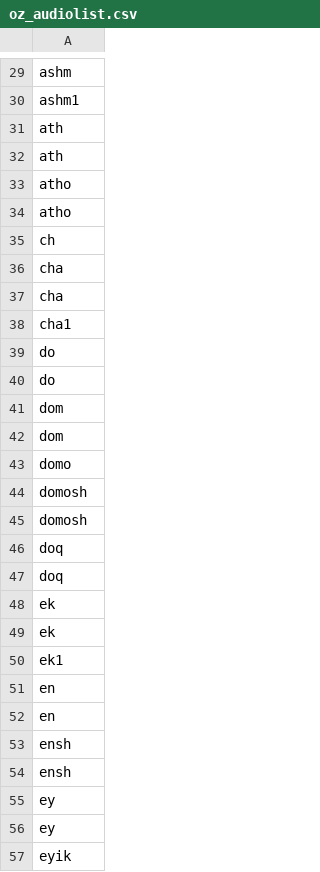
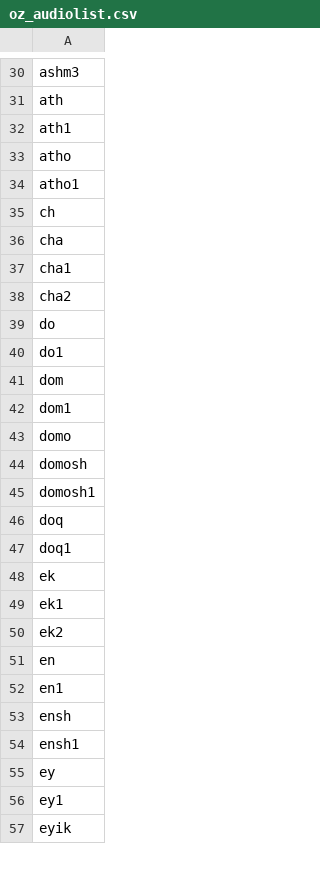
Before and after one commit to maksimay/ozkavosh-translator, a CSV file: oz_audiolist.csv, drawn as a sheet; only a part is shown, gaps mark what is left out; removed rows and columns are numbered as before the commit, all else as after; the diff covers the shown part only; the diff names each change by its address in the sheet, - before the commit and + after, or states it on an @@ line.

```diff
--- a/oz_audiolist.csv
+++ b/oz_audiolist.csv
-A30: ashm
+A30: ashm3
-row 30: ashm1
-A32: ath
+A32: ath1
-A34: atho
+A34: atho1
-row 37: cha
+row 38: cha2
-A40: do
+A40: do1
-A42: dom
+A42: dom1
-A45: domosh
+A45: domosh1
-A47: doq
+A47: doq1
-row 48: ek
+row 50: ek2
-A52: en
+A52: en1
-A54: ensh
+A54: ensh1
-A56: ey
+A56: ey1
```
Also changed, not shown: 18 added rows, 17 removed rows, 1 moved row and 71 edited cells elsewhere in this file, 2 other files.
